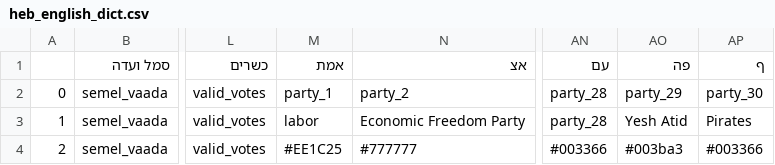
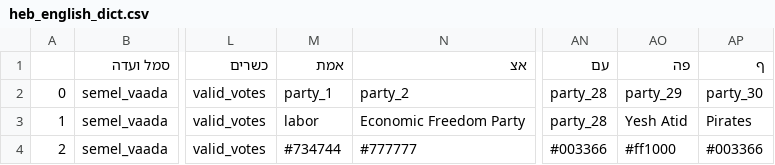
Before and after one commit to Shai2u/dash_maps_kdtree_example, a CSV file: data/heb_english_dict.csv, drawn as a sheet; only a part is shown, gaps mark what is left out; the diff names each change by its address in the sheet, - before the commit and + after, or states it on an @@ line.

Commit message:
modify colors, make yesh atid red

```diff
--- a/data/heb_english_dict.csv
+++ b/data/heb_english_dict.csv
-M4 (אמת): #EE1C25
+M4 (אמת): #734744
-AO4 (פה): #003ba3
+AO4 (פה): #ff1000
```
